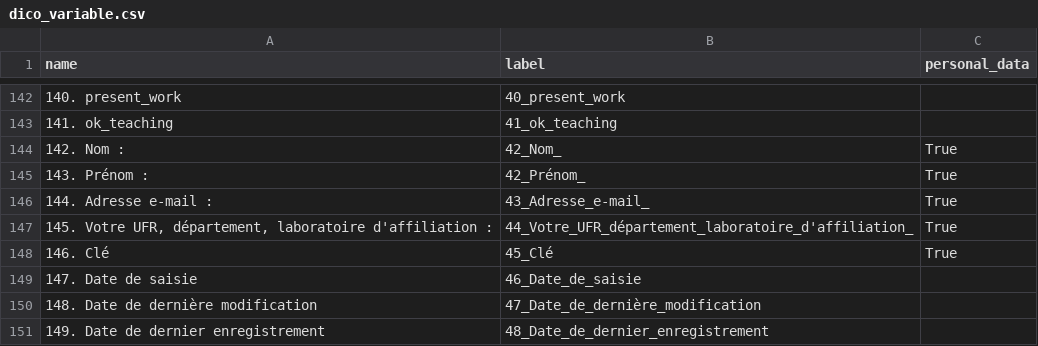
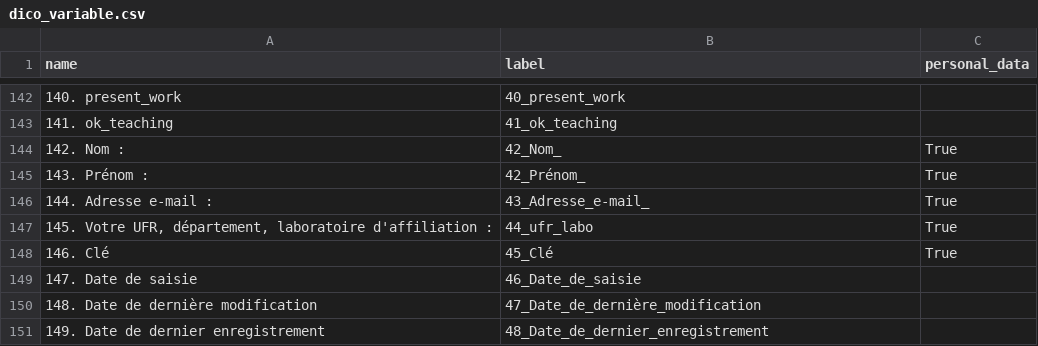
Before and after one commit to luneauaymeric/enquete_SO_p8, a CSV file: script_traitement/dico_variable.csv, drawn as a sheet; only a part is shown, gaps mark what is left out; the diff names each change by its address in the sheet, - before the commit and + after, or states it on an @@ line.

Commit message:
add personal_data

```diff
--- a/script_traitement/dico_variable.csv
+++ b/script_traitement/dico_variable.csv
-B147 (label): 44_Votre_UFR_département_laboratoire_d'affiliation_
+B147 (label): 44_ufr_labo
```
Also changed, not shown: 1 other file.
